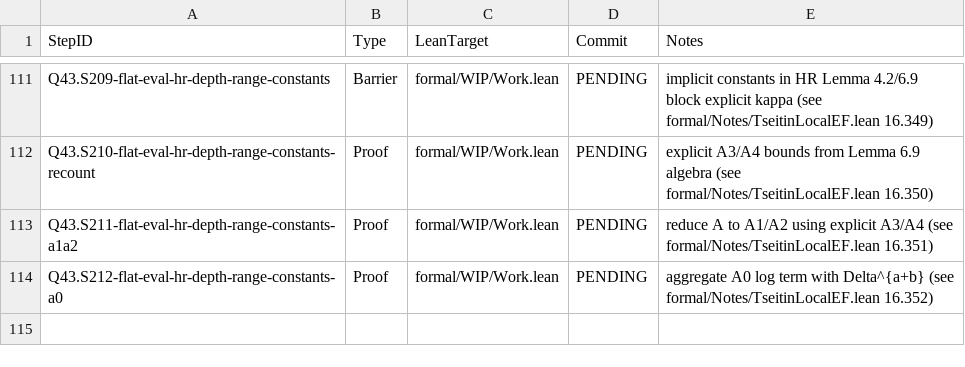
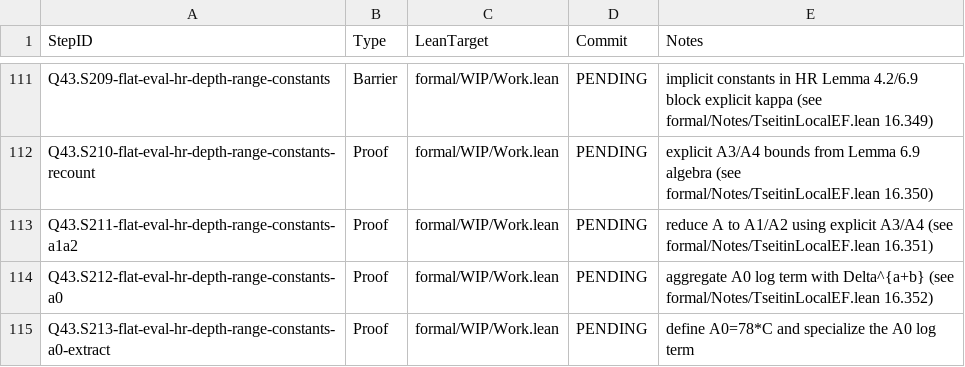
Before and after one commit to Xopoko/Experiment-26_P_vs_NP, a TSV file: docs/artifacts.tsv, drawn as a sheet; only a part is shown, gaps mark what is left out; the diff names each change by its address in the sheet, - before the commit and + after, or states it on an @@ line.

Commit message:
Q43.S213-flat-eval-hr-depth-range-constants-a0-extract: Proof — define A0=78*C

```diff
--- a/docs/artifacts.tsv
+++ b/docs/artifacts.tsv
+row 115: Q43.S213-flat-eval-hr-depth-range-constants-a0-extract | Proof | formal/WIP/Work.lean | PENDING | define A0=78*C and specialize the A0 log term
```
Also changed, not shown: 4 other files.
